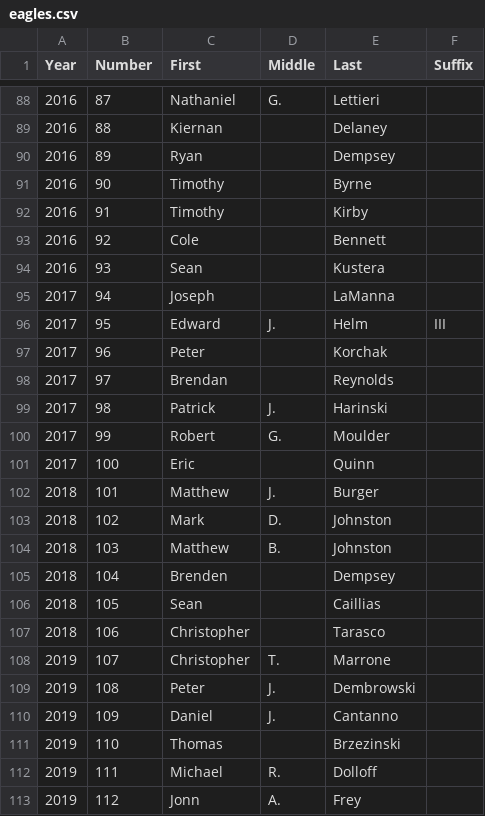
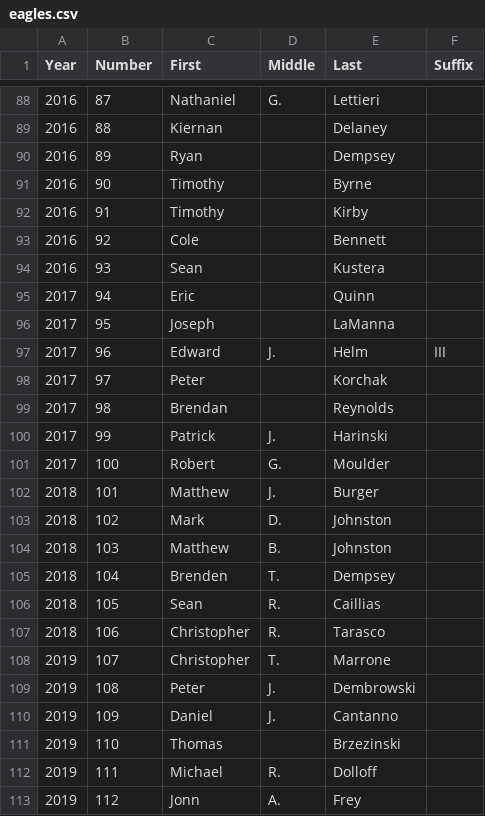
Before and after one commit to ryannicol021/troop690, a CSV file: data/eagles.csv, drawn as a sheet; only a part is shown, gaps mark what is left out.

Commit message:
Update eagles.csv

```diff
--- a/data/eagles.csv
+++ b/data/eagles.csv
@@ -94,9 +94,9 @@
 2016,93,Sean,,Kustera,
-2017,94,Joseph,,LaManna,
-2017,95,Edward,J.,Helm,III
-2017,96,Peter,,Korchak,
-2017,97,Brendan,,Reynolds,
-2017,98,Patrick,J.,Harinski,
-2017,99,Robert,G.,Moulder,
-2017,100,Eric,,Quinn,
+2017,94,Eric,,Quinn,
+2017,95,Joseph,,LaManna,
+2017,96,Edward,J.,Helm,III
+2017,97,Peter,,Korchak,
+2017,98,Brendan,,Reynolds,
+2017,99,Patrick,J.,Harinski,
+2017,100,Robert,G.,Moulder,
 2018,101,Matthew,J.,Burger,
@@ -104,5 +104,5 @@
 2018,103,Matthew,B.,Johnston,
-2018,104,Brenden,,Dempsey,
-2018,105,Sean,,Caillias,
-2018,106,Christopher,,Tarasco,
+2018,104,Brenden,T.,Dempsey,
+2018,105,Sean,R.,Caillias,
+2018,106,Christopher,R.,Tarasco,
 2019,107,Christopher,T.,Marrone,
```
